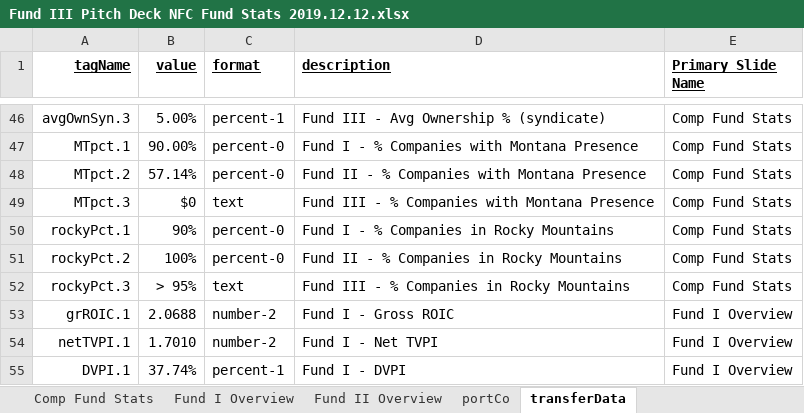
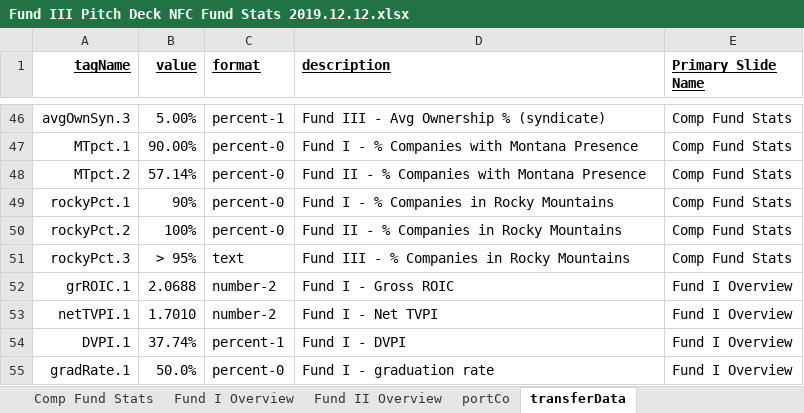
Before and after one commit to jthompson22/GoogleSlides-Scripting-Pipeline, an Excel workbook: Fund III Pitch Deck NFC Fund Stats 2019.12.12.xlsx, sheet transferData, drawn as a sheet; only a part is shown, gaps mark what is left out; the shorter side is filled out with more unchanged rows; values as stored, in another font and other column widths than the file's, no borders; the diff names each change by its address in the sheet, - before the commit and + after, or states it on an @@ line.

```diff
--- a/Fund III Pitch Deck NFC Fund Stats 2019.12.12.xlsx (sheet transferData)
+++ b/Fund III Pitch Deck NFC Fund Stats 2019.12.12.xlsx (sheet transferData)
-row 49: MTpct.3 | $0 | text | Fund III - % Companies with Montana Presence | Comp Fund Stats
```
Also changed, not shown: 3 other files.
